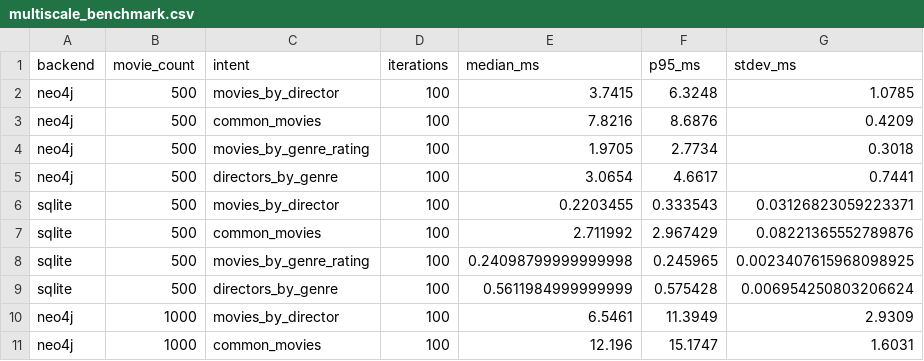
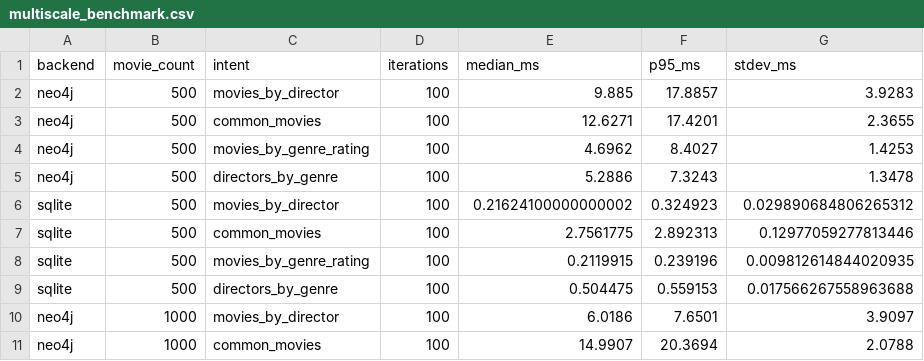
Before and after one commit to khanhhk/advanced_database, a CSV file: experiments/results/benchmarks/multiscale_benchmark.csv, drawn as a sheet; only a part is shown; the diff covers the shown part only.

```diff
--- a/experiments/results/benchmarks/multiscale_benchmark.csv
+++ b/experiments/results/benchmarks/multiscale_benchmark.csv
@@ -1,11 +1,11 @@
 backend,movie_count,intent,iterations,median_ms,p95_ms,stdev_ms
-neo4j,500,movies_by_director,100,3.7415,6.3248,1.0785
-neo4j,500,common_movies,100,7.8216,8.6876,0.4209
-neo4j,500,movies_by_genre_rating,100,1.9705,2.7734,0.3018
-neo4j,500,directors_by_genre,100,3.0654,4.6617,0.7441
-sqlite,500,movies_by_director,100,0.2203455,0.333543,0.03126823059223371
-sqlite,500,common_movies,100,2.711992,2.967429,0.08221365552789876
-sqlite,500,movies_by_genre_rating,100,0.24098799999999998,0.245965,0.0023407615968098925
-sqlite,500,directors_by_genre,100,0.5611984999999999,0.575428,0.006954250803206624
-neo4j,1000,movies_by_director,100,6.5461,11.3949,2.9309
-neo4j,1000,common_movies,100,12.196,15.1747,1.6031
+neo4j,500,movies_by_director,100,9.885,17.8857,3.9283
+neo4j,500,common_movies,100,12.6271,17.4201,2.3655
+neo4j,500,movies_by_genre_rating,100,4.6962,8.4027,1.4253
+neo4j,500,directors_by_genre,100,5.2886,7.3243,1.3478
+sqlite,500,movies_by_director,100,0.21624100000000002,0.324923,0.029890684806265312
+sqlite,500,common_movies,100,2.7561775,2.892313,0.12977059277813446
+sqlite,500,movies_by_genre_rating,100,0.2119915,0.239196,0.009812614844020935
+sqlite,500,directors_by_genre,100,0.504475,0.559153,0.017566267558963688
+neo4j,1000,movies_by_director,100,6.0186,7.6501,3.9097
+neo4j,1000,common_movies,100,14.9907,20.3694,2.0788
```
Also changed, not shown: 42 edited cells elsewhere in this file, experiments/results/summary/multiscale_benchmark.csv, 30 other files.
